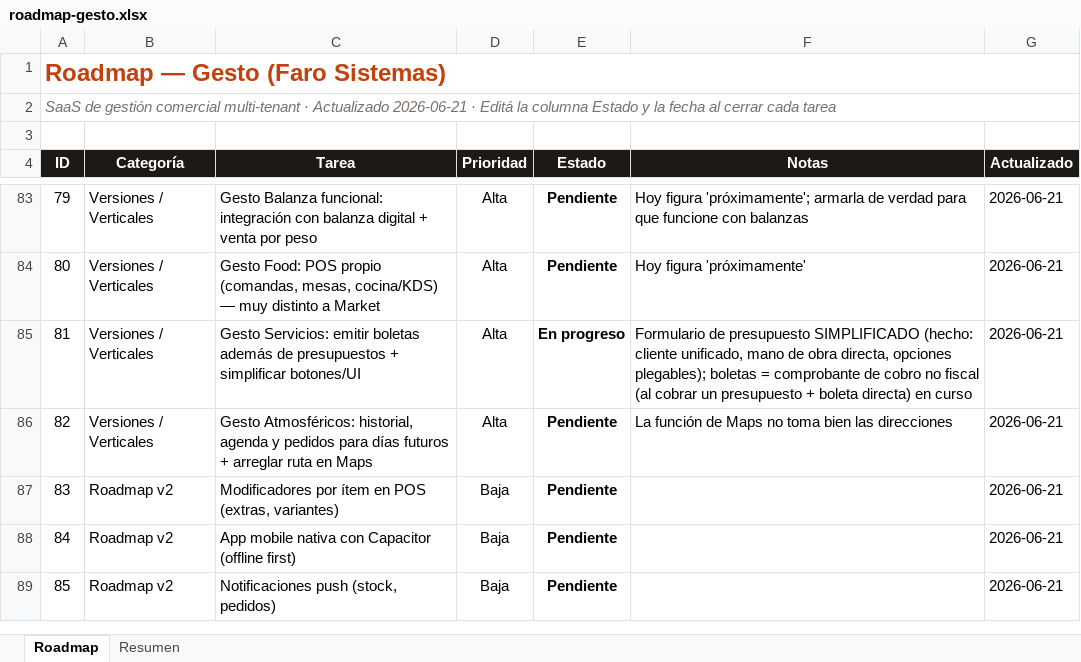
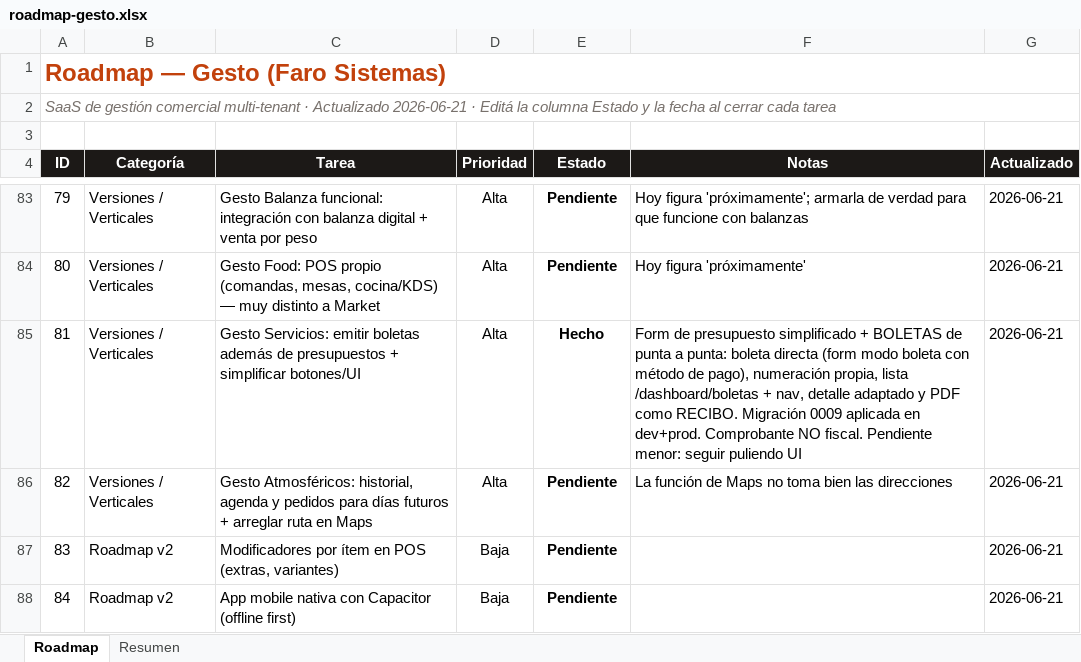
Before and after one commit to santafocaccia-stack/faro-sistemas, an Excel workbook: roadmap-gesto.xlsx, sheet Roadmap, drawn as a sheet; only a part is shown, gaps mark what is left out; the shorter side is filled out with more unchanged rows; values as stored, in another font and other column widths than the file's, no borders; conditional formats not drawn; the diff names each change by its address in the sheet, - before the commit and + after, or states it on an @@ line.

```diff
--- a/roadmap-gesto.xlsx (sheet Roadmap)
+++ b/roadmap-gesto.xlsx (sheet Roadmap)
-E85 (Estado): En progreso
+E85 (Estado): Hecho
-F85 (Notas): Formulario de presupuesto SIMPLIFICADO (hecho: cliente unificado, mano de obra directa, opciones plegables); boletas = comprobante de cobro no fiscal (al cobrar un presupuesto + boleta directa) en curso
+F85 (Notas): Form de presupuesto simplificado + BOLETAS de punta a punta: boleta directa (form modo boleta con método de pago), numeración propia, lista /dashboard/boletas + nav, detalle adaptado y PDF como RECIBO. Migración 0009 aplicada en dev+prod. Comprobante NO fiscal. Pendiente menor: seguir puliendo UI
```
Also changed, not shown: 1 other file.
